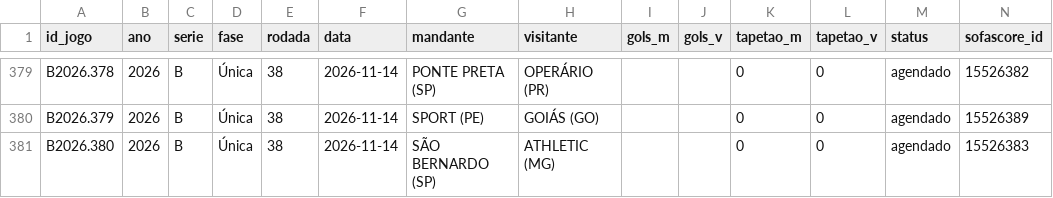
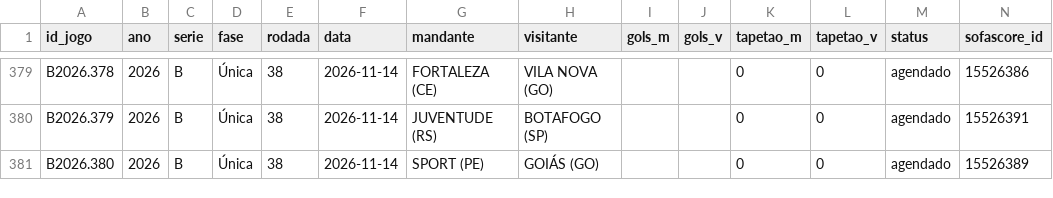
Before and after one commit to pedropereiraq/bi-brasileirao, a CSV file: dados/corrente/jogos_B2026.csv, drawn as a sheet; only a part is shown, gaps mark what is left out; the diff covers the shown part only; the diff names each change by its address in the sheet, - before the commit and + after, or states it on an @@ line.

```diff
--- a/dados/corrente/jogos_B2026.csv
+++ b/dados/corrente/jogos_B2026.csv
-G379 (mandante): PONTE PRETA (SP)
+G379 (mandante): FORTALEZA (CE)
-H379 (visitante): OPERÁRIO (PR)
+H379 (visitante): VILA NOVA (GO)
-N379 (sofascore_id): 15526382
+N379 (sofascore_id): 15526386
-G380 (mandante): SPORT (PE)
+G380 (mandante): JUVENTUDE (RS)
-H380 (visitante): GOIÁS (GO)
+H380 (visitante): BOTAFOGO (SP)
-N380 (sofascore_id): 15526389
+N380 (sofascore_id): 15526391
-G381 (mandante): SÃO BERNARDO (SP)
+G381 (mandante): SPORT (PE)
-H381 (visitante): ATHLETIC (MG)
+H381 (visitante): GOIÁS (GO)
-N381 (sofascore_id): 15526383
+N381 (sofascore_id): 15526389
```
Also changed, not shown: 36 edited cells elsewhere in this file, dados/corrente/jogos_A2026.csv, 13 other files.
